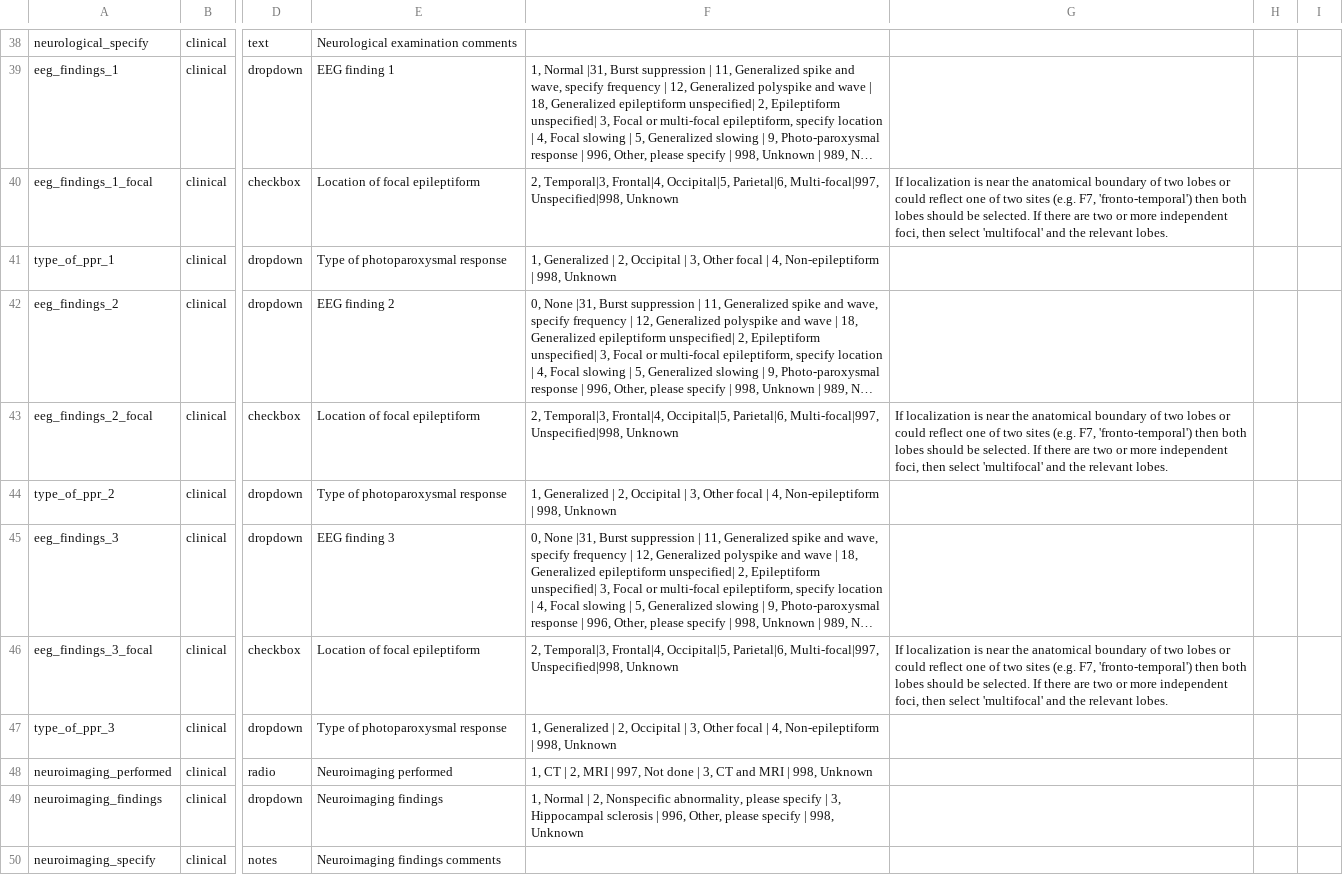
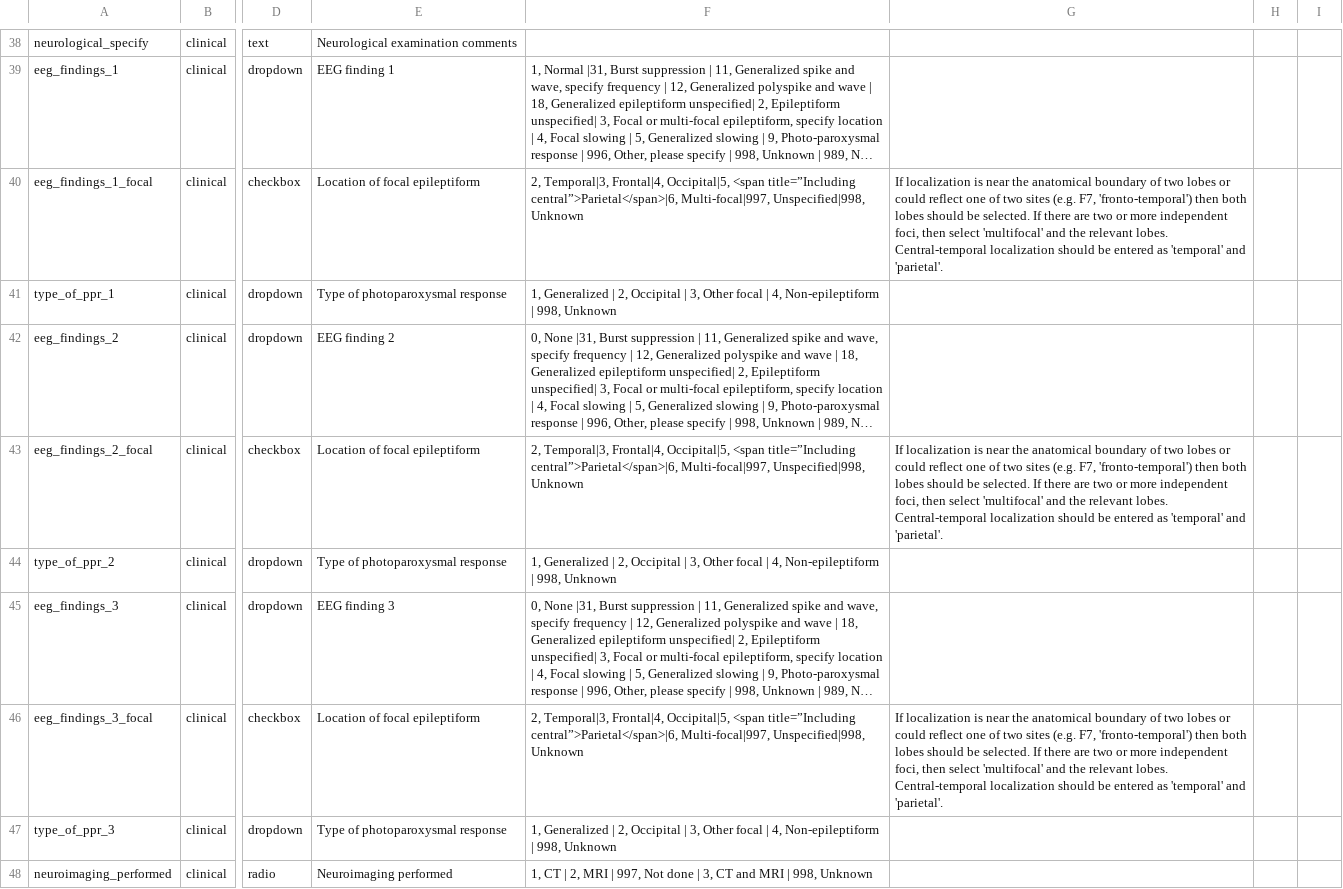
Before and after one commit to Epi25/epi25-edc, a CSV file: DataDictionaries/Epi25Focal.csv, drawn as a sheet; only a part is shown, gaps mark what is left out; the shorter side is filled out with more unchanged rows; long unchanged cells end in …; the diff names each change by its address in the sheet, - before the commit and + after, or states it on an @@ line.

Commit message:
Proposal for central-temporal description

```diff
--- a/DataDictionaries/Epi25Focal.csv
+++ b/DataDictionaries/Epi25Focal.csv
-F40: …Frontal|4, Occipital|5, Parietal|6, Multi-focal|997, Unspecified|998,…
+F40: …Frontal|4, Occipital|5, <span title=”Including central”>Parietal</span>|6, Multi-focal|997, Unspecified|998,…
-G40: …relevant lobes.
+G40: …relevant lobes. Central-temporal localization should be entered as 'temporal' and 'parietal'.
-F43: …Frontal|4, Occipital|5, Parietal|6, Multi-focal|997, Unspecified|998,…
+F43: …Frontal|4, Occipital|5, <span title=”Including central”>Parietal</span>|6, Multi-focal|997, Unspecified|998,…
-G43: …relevant lobes.
+G43: …relevant lobes. Central-temporal localization should be entered as 'temporal' and 'parietal'.
-F46: …Frontal|4, Occipital|5, Parietal|6, Multi-focal|997, Unspecified|998,…
+F46: …Frontal|4, Occipital|5, <span title=”Including central”>Parietal</span>|6, Multi-focal|997, Unspecified|998,…
-G46: …relevant lobes.
+G46: …relevant lobes. Central-temporal localization should be entered as 'temporal' and 'parietal'.
```
